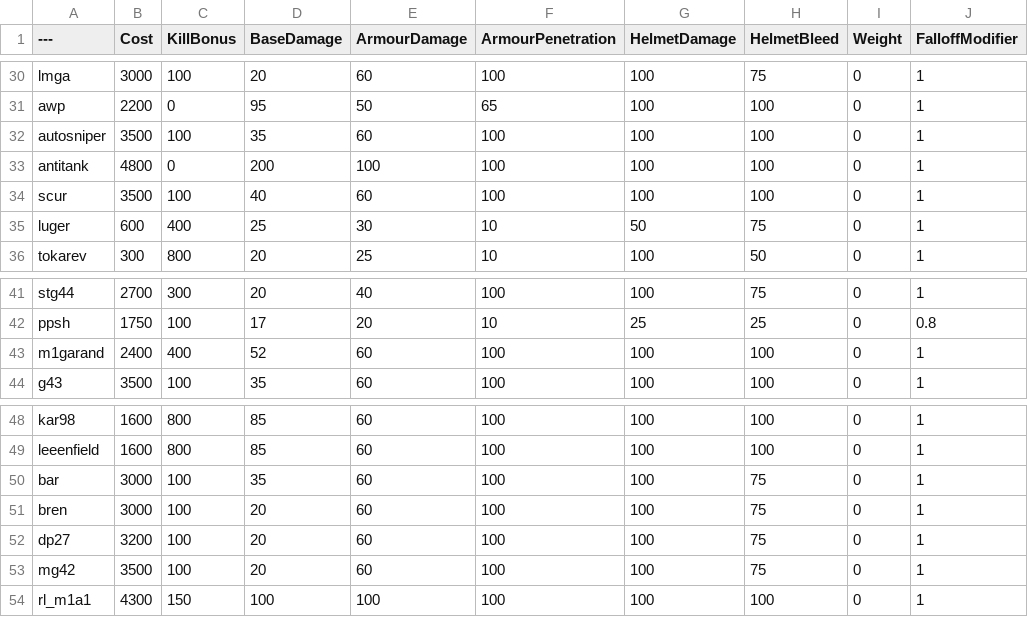
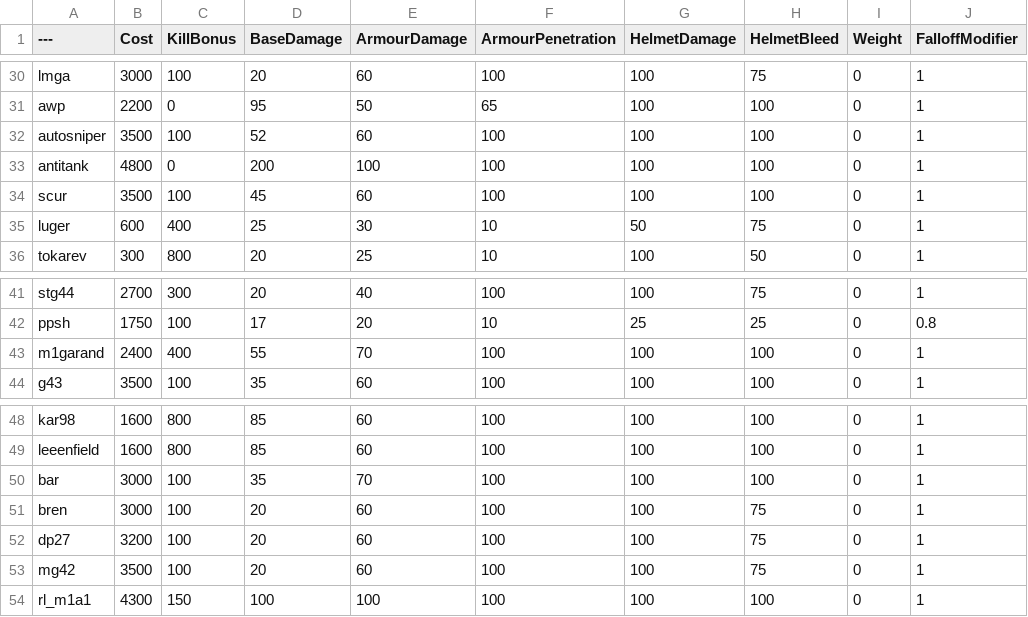
Before and after one commit to theyoyomaster/BalancingTable, a CSV file: BalancingTable.csv, drawn as a sheet; only a part is shown, gaps mark what is left out; the diff names each change by its address in the sheet, - before the commit and + after, or states it on an @@ line.

Commit message:
Update BalancingTable.csv

```diff
--- a/BalancingTable.csv
+++ b/BalancingTable.csv
-D32 (BaseDamage): 35
+D32 (BaseDamage): 52
-D34 (BaseDamage): 40
+D34 (BaseDamage): 45
-D43 (BaseDamage): 52
+D43 (BaseDamage): 55
-E43 (ArmourDamage): 60
+E43 (ArmourDamage): 70
-E50 (ArmourDamage): 60
+E50 (ArmourDamage): 70
-H50 (HelmetBleed): 75
+H50 (HelmetBleed): 100
```
